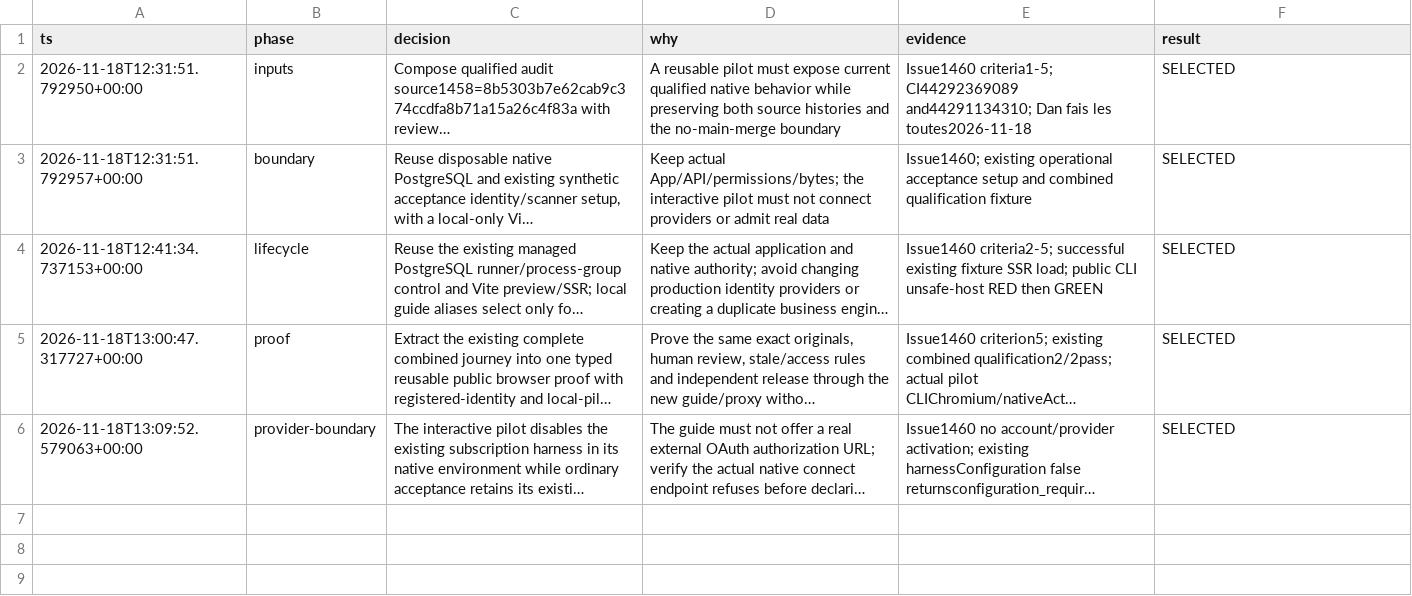
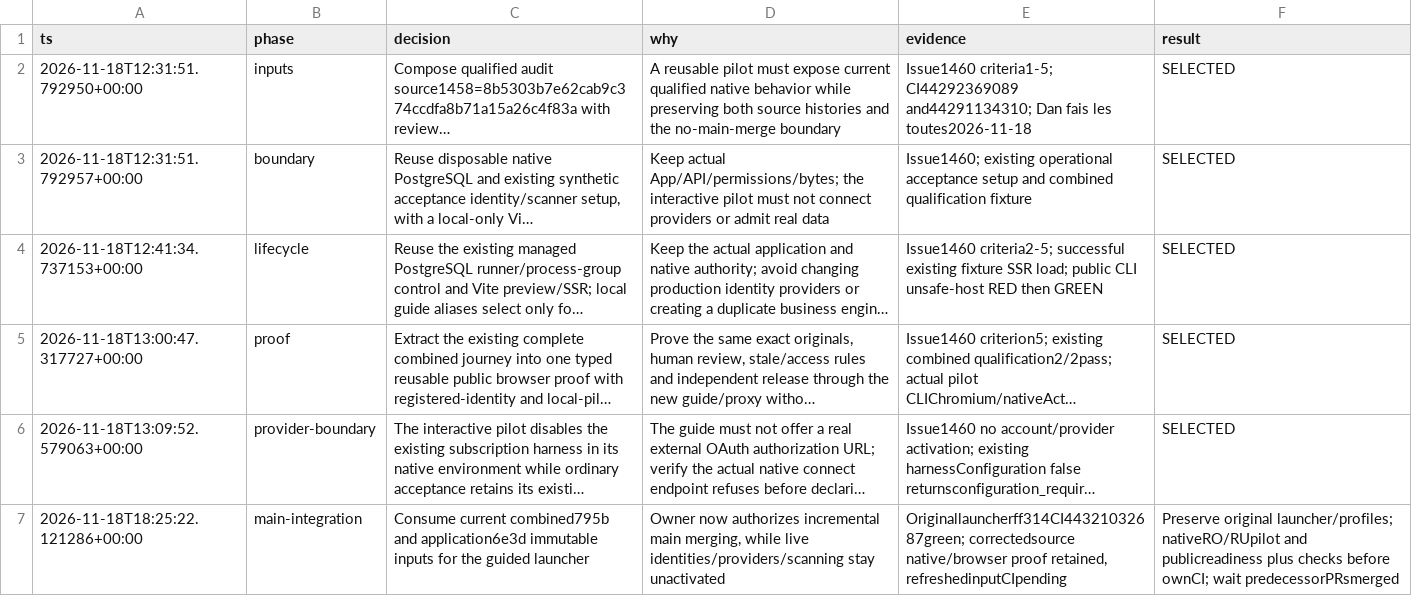
Before and after one commit to Prisma-Prim/PRISMA-PRIM-Suite, a TSV file: .audit/1460.tsv, drawn as a sheet; long unchanged cells end in …; the diff names each change by its address in the sheet, - before the commit and + after, or states it on an @@ line.

Commit message:
docs(audit): record guided pilot main integration inputs

```diff
--- a/.audit/1460.tsv
+++ b/.audit/1460.tsv
+row 7: 2026-11-18T18:25:22.121286+00:00 | main-integration | Consume current combined795b and application6e3d immutable inputs for the guided launcher | Owner now authorizes incremental main merging, while live identities/providers/scanning stay unactivated | Originallauncherff314CI44321032687green; correctedsource native/browser proof retained, refreshedinputCIpending | Preserve original launcher/profiles; nativeRO/RUpilot and publicreadiness plus checks before ownCI; wait predecessorPRsmerged
```
